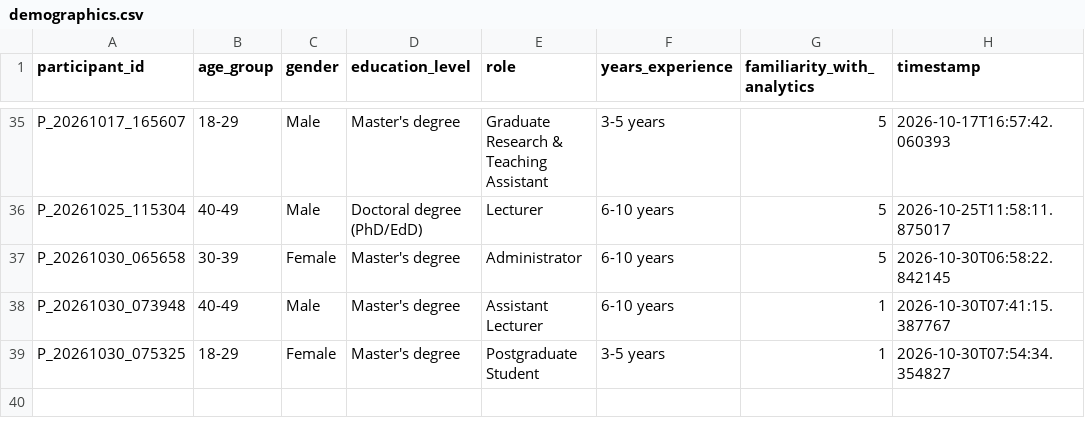
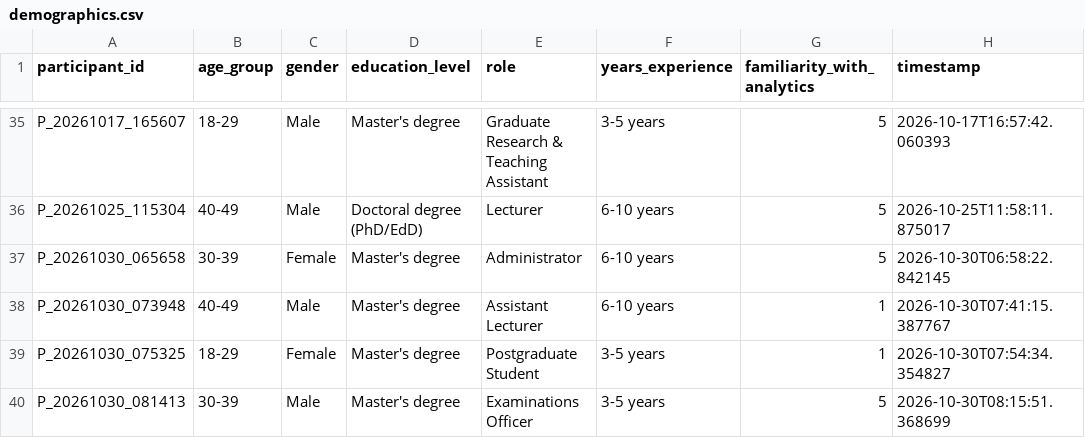
Before and after one commit to tylertgb/mphil_thesis_project, a CSV file: study_data/demographics.csv, drawn as a sheet; only a part is shown, gaps mark what is left out; the diff names each change by its address in the sheet, - before the commit and + after, or states it on an @@ line.

Commit message:
Update study_data/demographics.csv - 2026-10-30 08:15:51

```diff
--- a/study_data/demographics.csv
+++ b/study_data/demographics.csv
+row 40: P_20261030_081413 | 30-39 | Male | Master's degree | Examinations Officer | 3-5 years | 5 | 2026-10-30T08:15:51.368699
```
